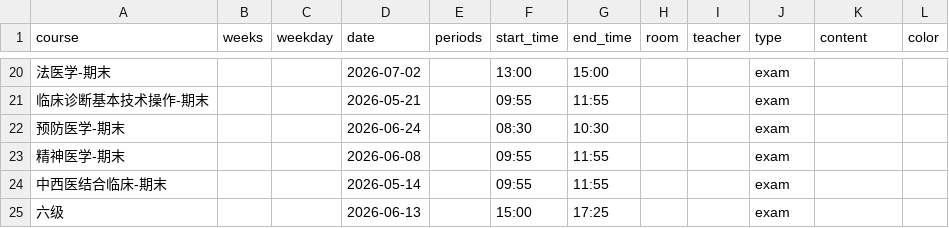
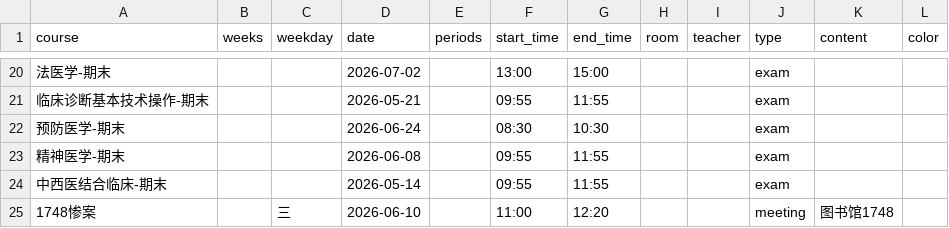
Before and after one commit to CZHanoi/czhanoi.github.io, a CSV file: src/.vuepress/public/ashoka-events.csv, drawn as a sheet; only a part is shown, gaps mark what is left out; removed rows and columns are numbered as before the commit, all else as after; the diff names each change by its address in the sheet, - before the commit and + after, or states it on an @@ line.

```diff
--- a/src/.vuepress/public/ashoka-events.csv
+++ b/src/.vuepress/public/ashoka-events.csv
-row 25: 六级 |  |  | 2026-06-13 |  | 15:00 | 17:25 |  |  | exam
+row 25: 1748惨案 |  | 三 | 2026-06-10 |  | 11:00 | 12:20 |  |  | meeting | 图书馆1748
```
Also changed, not shown: 2 other files.
